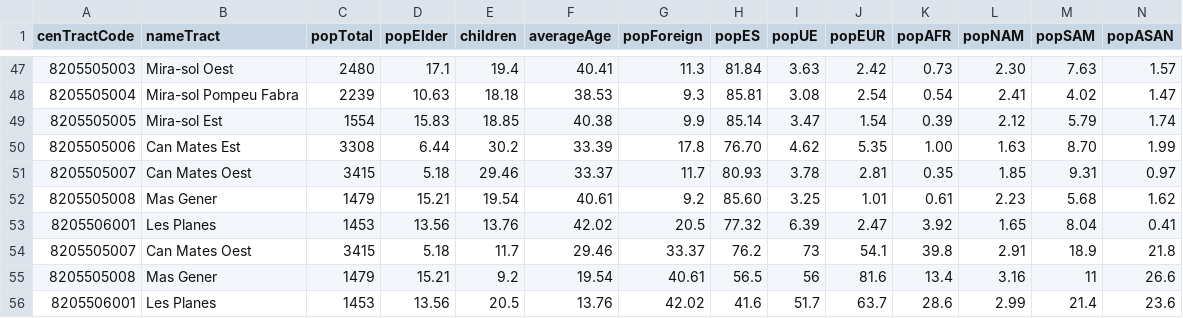
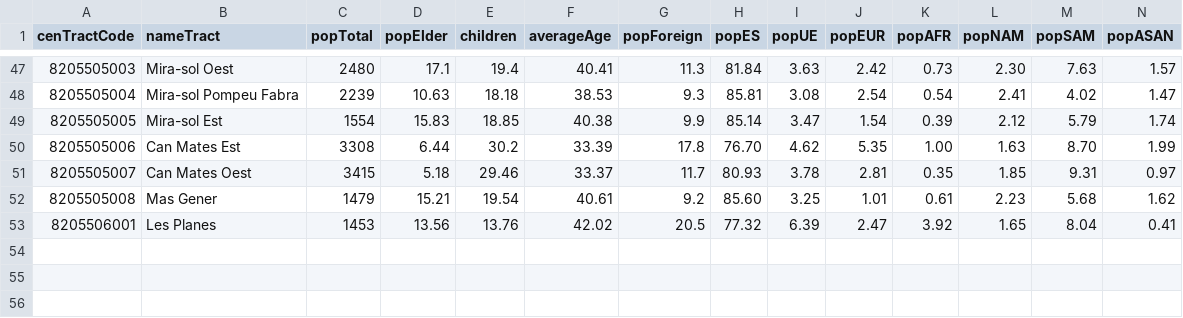
Before and after one commit to ericGutierrezM/neighborhoodExplorer, a CSV file: docs/data/ddbb.csv, drawn as a sheet; only a part is shown, gaps mark what is left out; rows hold the shown columns only; the diff names each change by its address in the sheet, - before the commit and + after, or states it on an @@ line.

Commit message:
fix error

```diff
--- a/docs/data/ddbb.csv
+++ b/docs/data/ddbb.csv
-row 54: 8205505007 | Can Mates Oest | 3415 | 5.18 | 11.7 | 29.46 | 33.37 | 76.2 | 73 | 54.1 | 39.8 | 2.91 | 18.9 | 21.8
-row 55: 8205505008 | Mas Gener | 1479 | 15.21 | 9.2 | 19.54 | 40.61 | 56.5 | 56 | 81.6 | 13.4 | 3.16 | 11 | 26.6
-row 56: 8205506001 | Les Planes | 1453 | 13.56 | 20.5 | 13.76 | 42.02 | 41.6 | 51.7 | 63.7 | 28.6 | 2.99 | 21.4 | 23.6
```
